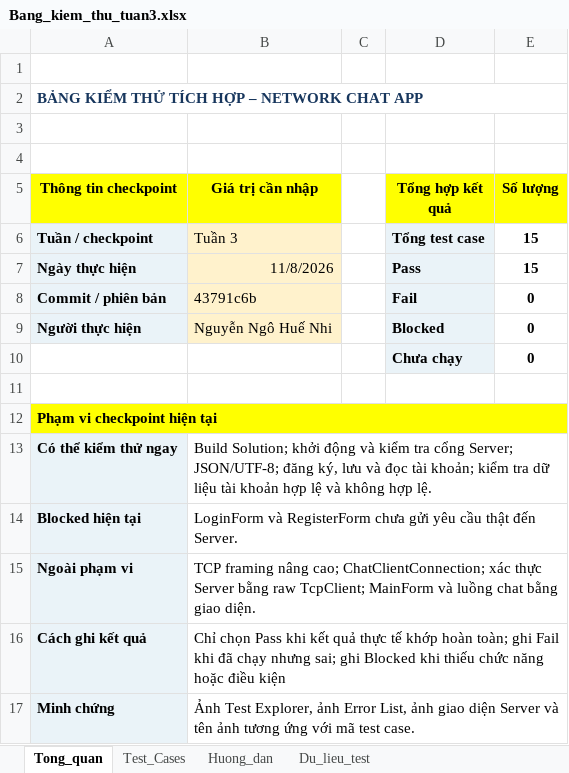
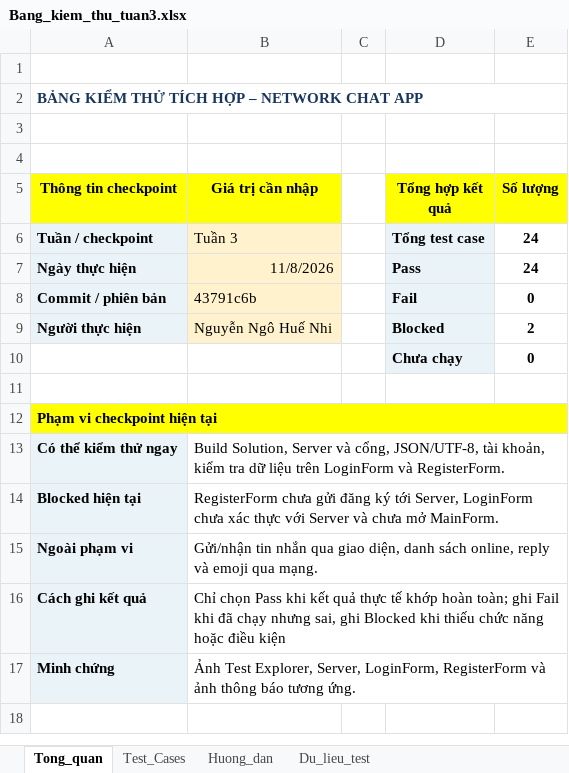
Before and after one commit to thvyao/Network-Chat-App, an Excel workbook: Extra/Bang_kiem_thu_tuan3.xlsx, sheet Tong_quan, drawn as a sheet; values as stored, in another font and other column widths than the file's, no borders; the diff names each change by its address in the sheet, - before the commit and + after, or states it on an @@ line.

Commit message:
Cập nhật bảng và minh chứng kiểm thử giao diện

```diff
--- a/Extra/Bang_kiem_thu_tuan3.xlsx (sheet Tong_quan)
+++ b/Extra/Bang_kiem_thu_tuan3.xlsx (sheet Tong_quan)
-E6:E7 (Số lượng): 15
+E6:E7 (Số lượng): 24
-E9 (Số lượng): 0
+E9 (Số lượng): 2
-B13 (Giá trị cần nhập): Build Solution; khởi động và kiểm tra cổng Server; JSON/UTF-8; đăng ký, lưu và đọc tài khoản; kiểm tra dữ liệu tài khoản hợp lệ và không hợp lệ.
+B13 (Giá trị cần nhập): Build Solution, Server và cổng, JSON/UTF-8, tài khoản, kiểm tra dữ liệu trên LoginForm và RegisterForm.
-B14 (Giá trị cần nhập): LoginForm và RegisterForm chưa gửi yêu cầu thật đến Server.
+B14 (Giá trị cần nhập): RegisterForm chưa gửi đăng ký tới Server, LoginForm chưa xác thực với Server và chưa mở MainForm.
-B15 (Giá trị cần nhập): TCP framing nâng cao; ChatClientConnection; xác thực Server bằng raw TcpClient; MainForm và luồng chat bằng giao diện.
+B15 (Giá trị cần nhập): Gửi/nhận tin nhắn qua giao diện, danh sách online, reply và emoji qua mạng.
-B16 (Giá trị cần nhập): …chạy nhưng sai; ghi Blocked…
+B16 (Giá trị cần nhập): …chạy nhưng sai, ghi Blocked…
-B17 (Giá trị cần nhập): …Test Explorer, ảnh Error List, ảnh giao diện Server và tên ảnh tương ứng với mã test case.
+B17 (Giá trị cần nhập): …Test Explorer, Server, LoginForm, RegisterForm và ảnh thông báo tương ứng.
```
Also changed, not shown: sheet Test_Cases, sheet Du_lieu_test, 13 other files.
